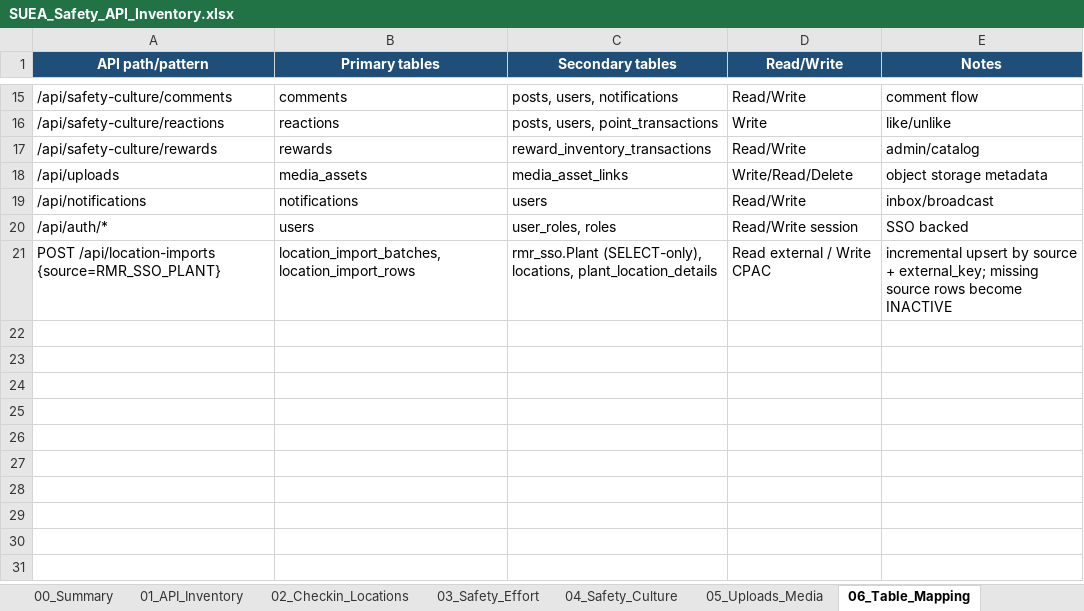
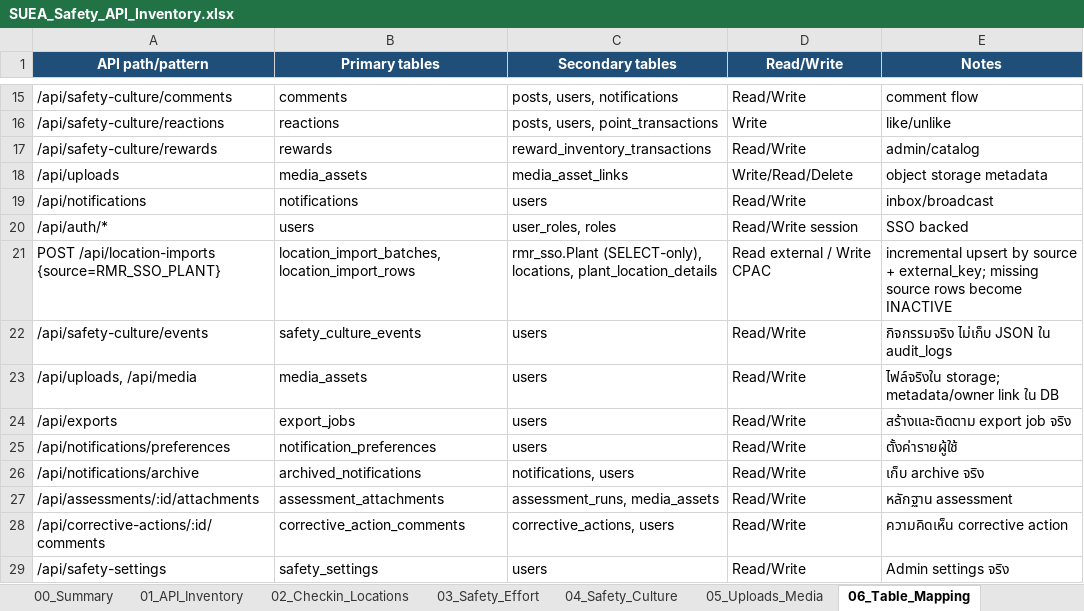
Before and after one commit to sasitorn-ja/Project_SUEASafety, an Excel workbook: outputs/SUEA_Safety_API_Inventory.xlsx, sheet 06_Table_Mapping, drawn as a sheet; only a part is shown, gaps mark what is left out; values as stored, in another font and other column widths than the file's, no borders; the diff names each change by its address in the sheet, - before the commit and + after, or states it on an @@ line.

```diff
--- a/outputs/SUEA_Safety_API_Inventory.xlsx (sheet 06_Table_Mapping)
+++ b/outputs/SUEA_Safety_API_Inventory.xlsx (sheet 06_Table_Mapping)
+row 22: /api/safety-culture/events | safety_culture_events | users | Read/Write | กิจกรรมจริง ไม่เก็บ JSON ใน audit_logs
+row 23: /api/uploads, /api/media | media_assets | users | Read/Write | ไฟล์จริงใน storage; metadata/owner link ใน DB
+row 24: /api/exports | export_jobs | users | Read/Write | สร้างและติดตาม export job จริง
+row 25: /api/notifications/preferences | notification_preferences | users | Read/Write | ตั้งค่ารายผู้ใช้
+row 26: /api/notifications/archive | archived_notifications | notifications, users | Read/Write | เก็บ archive จริง
+row 27: /api/assessments/:id/attachments | assessment_attachments | assessment_runs, media_assets | Read/Write | หลักฐาน assessment
+row 28: /api/corrective-actions/:id/comments | corrective_action_comments | corrective_actions, users | Read/Write | ความคิดเห็น corrective action
+row 29: /api/safety-settings | safety_settings | users | Read/Write | Admin settings จริง
```
Also changed, not shown: sheet 01_API_Inventory, sheet 10_API_Counts, sheet 00_Summary, sheet 09_Backlog, sheet 04_Safety_Culture, sheet 05_Uploads_Media, outputs/CPAC_Safety_Database_Complete.xlsx, 20 other files.
